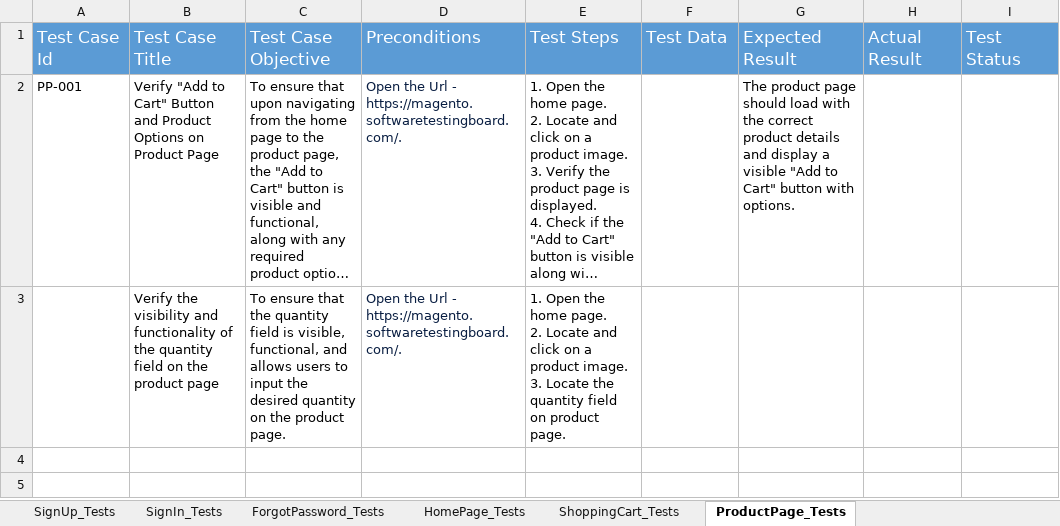
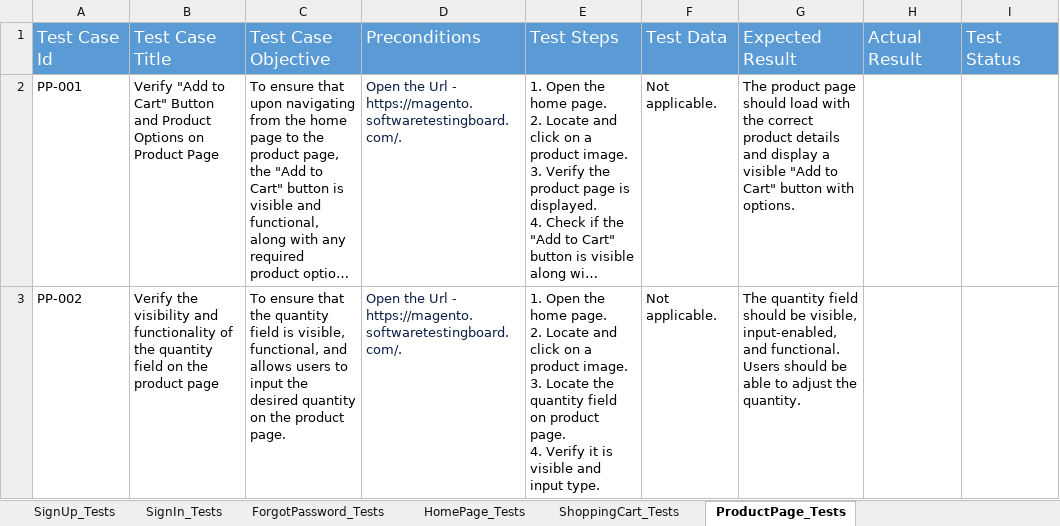
Before and after one commit to YadvirJaswal/Practice-Basics-of-Playwright, an Excel workbook: Test Data/ECT-TestCases.xlsx, sheet ProductPage_Tests, drawn as a sheet; long unchanged cells end in …; values as stored, in another font and other column widths than the file's, no borders; ↵ is a line break in a cell; the diff names each change by its address in the sheet, - before the commit and + after, or states it on an @@ line.

Commit message:
Verify "Add to Cart" Button and Product Options on Product Page

```diff
--- a/Test Data/ECT-TestCases.xlsx (sheet ProductPage_Tests)
+++ b/Test Data/ECT-TestCases.xlsx (sheet ProductPage_Tests)
-F2:F3: (empty)
+F2:F3: Not applicable.
-A3: (empty)
+A3: PP-002
-E3: …product page.
+E3: …product page. ↵ 4. Verify it is visible and input type.
-G3: (empty)
+G3: The quantity field should be visible, input-enabled, and functional. Users should be able to adjust the quantity.
```
Also changed, not shown: 3 other files.
